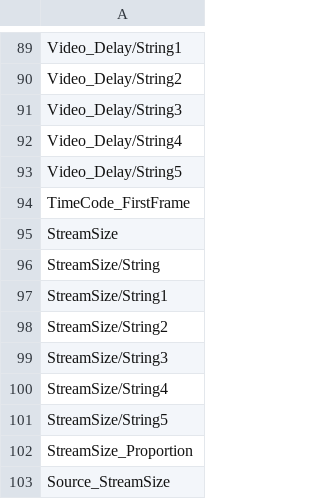
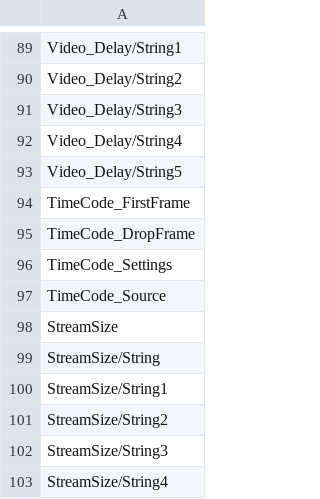
Before and after one commit to MediaArea/MediaInfoLib, a CSV file: Source/Resource/Text/Stream/Generic.csv, drawn as a sheet; only a part is shown, gaps mark what is left out; the shorter side is filled out with more unchanged rows; the diff names each change by its address in the sheet, - before the commit and + after, or states it on an @@ line.

```diff
--- a/Source/Resource/Text/Stream/Generic.csv
+++ b/Source/Resource/Text/Stream/Generic.csv
+row 95: TimeCode_DropFrame
+row 96: TimeCode_Settings
+row 97: TimeCode_Source
```
Also changed, not shown: Source/Resource/Text/Stream/Audio.csv, Source/Resource/Text/Stream/Other.csv, 4 other files.
